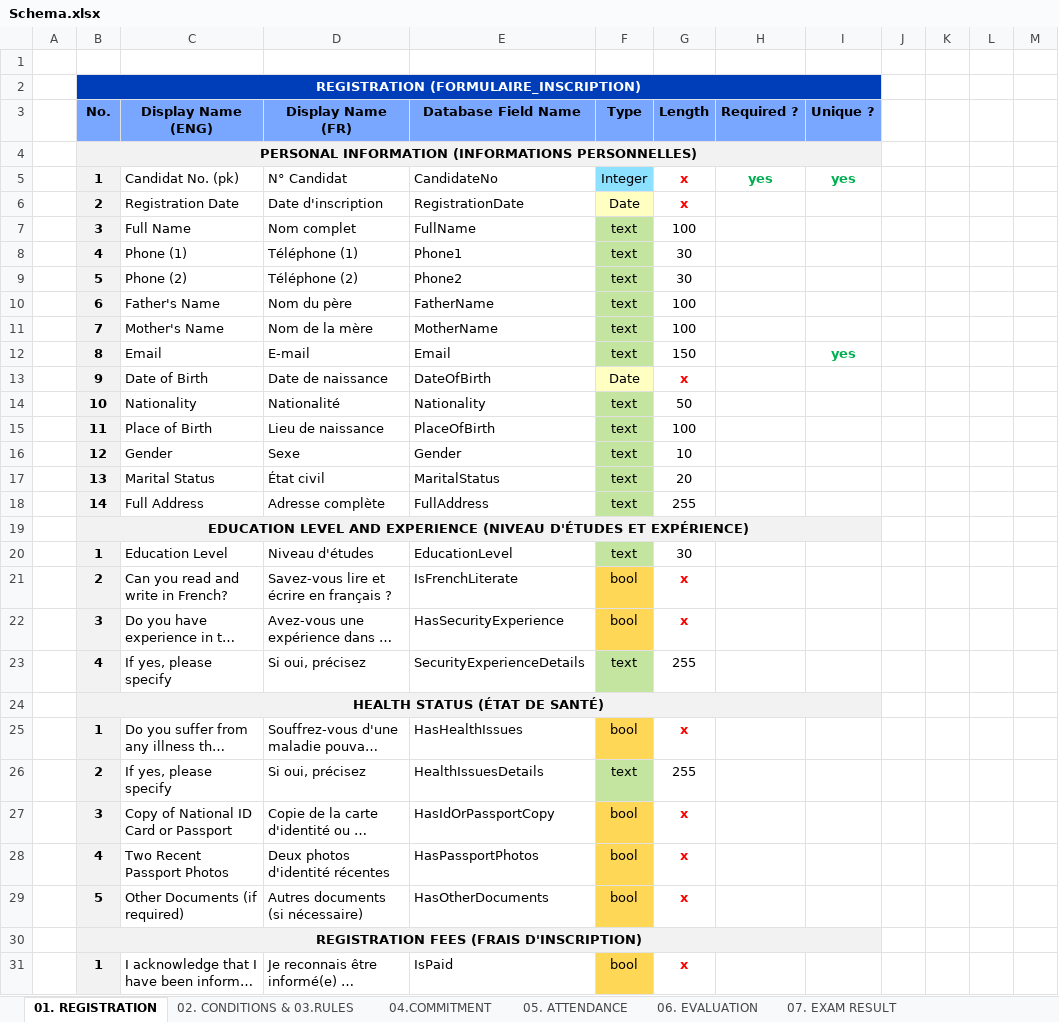
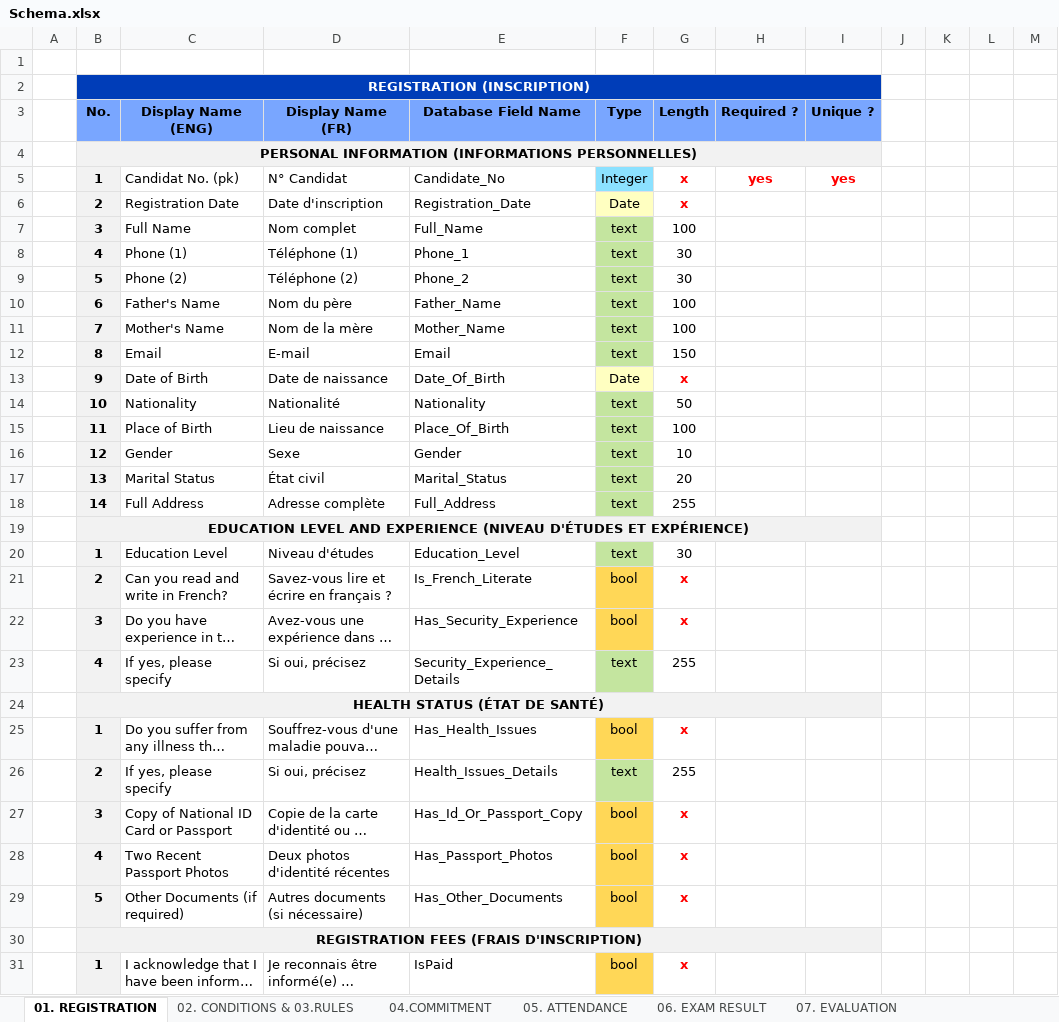
Before and after one commit to bamustafa-84/GSS, an Excel workbook: TC/db/Schema.xlsx, sheet 01. REGISTRATION, drawn as a sheet; only a part is shown; long unchanged cells end in …; values as stored, in another font and other column widths than the file's, no borders; the diff covers the shown part only; the diff names each change by its address in the sheet, - before the commit and + after, or states it on an @@ line.

```diff
--- a/TC/db/Schema.xlsx (sheet 01. REGISTRATION)
+++ b/TC/db/Schema.xlsx (sheet 01. REGISTRATION)
-sheet tab: 06. EVALUATION
+sheet tab: 07. EVALUATION
-sheet tab: 07. EXAM RESULT
+sheet tab: 06. EXAM RESULT
@@ sheet tab order changed: 01. REGISTRATION | 02. CONDITIONS & 03.RULES | 04.COMMITMENT | 05. ATTENDANCE | 06. EXAM RESULT | 07. EVALUATION @@
-B2 (No.): REGISTRATION (FORMULAIRE_INSCRIPTION)
+B2 (No.): REGISTRATION (INSCRIPTION)
-E5 (Database Field Name): CandidateNo
+E5 (Database Field Name): Candidate_No
-H5:I5 text colour: #00B050
+H5:I5 text colour: #FF0000
-E6 (Database Field Name): RegistrationDate
+E6 (Database Field Name): Registration_Date
-E7 (Database Field Name): FullName
+E7 (Database Field Name): Full_Name
-E8 (Database Field Name): Phone1
+E8 (Database Field Name): Phone_1
-E9 (Database Field Name): Phone2
+E9 (Database Field Name): Phone_2
-E10 (Database Field Name): FatherName
+E10 (Database Field Name): Father_Name
-E11 (Database Field Name): MotherName
+E11 (Database Field Name): Mother_Name
-I12 (Unique ?): yes
+I12 (Unique ?): (empty)
-E13 (Database Field Name): DateOfBirth
+E13 (Database Field Name): Date_Of_Birth
-E15 (Database Field Name): PlaceOfBirth
+E15 (Database Field Name): Place_Of_Birth
-E17 (Database Field Name): MaritalStatus
+E17 (Database Field Name): Marital_Status
-E18 (Database Field Name): FullAddress
+E18 (Database Field Name): Full_Address
-E20 (Database Field Name): EducationLevel
+E20 (Database Field Name): Education_Level
-E21 (Database Field Name): IsFrenchLiterate
+E21 (Database Field Name): Is_French_Literate
-E22 (Database Field Name): HasSecurityExperience
+E22 (Database Field Name): Has_Security_Experience
-E23 (Database Field Name): SecurityExperienceDetails
+E23 (Database Field Name): Security_Experience_Details
-E25 (Database Field Name): HasHealthIssues
+E25 (Database Field Name): Has_Health_Issues
-E26 (Database Field Name): HealthIssuesDetails
+E26 (Database Field Name): Health_Issues_Details
-E27 (Database Field Name): HasIdOrPassportCopy
+E27 (Database Field Name): Has_Id_Or_Passport_Copy
-E28 (Database Field Name): HasPassportPhotos
+E28 (Database Field Name): Has_Passport_Photos
-E29 (Database Field Name): HasOtherDocuments
+E29 (Database Field Name): Has_Other_Documents
```
Also changed, not shown: 6 edited cells elsewhere in this sheet, sheet 08. MEASUREMENTS, sheet 07. EVALUATION, sheet 05. ATTENDANCE, sheet 06. EXAM RESULT, sheet 11. FILE, sheet 09. ENGAGEMENT LETTER, 3 more sheets.
